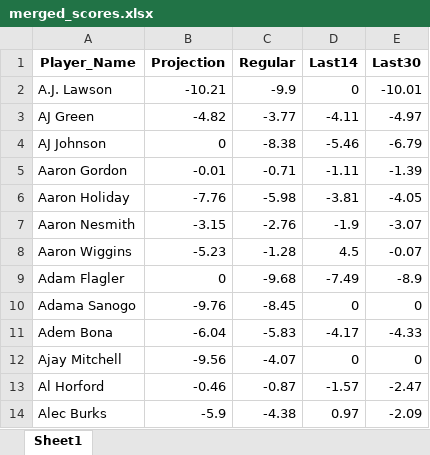
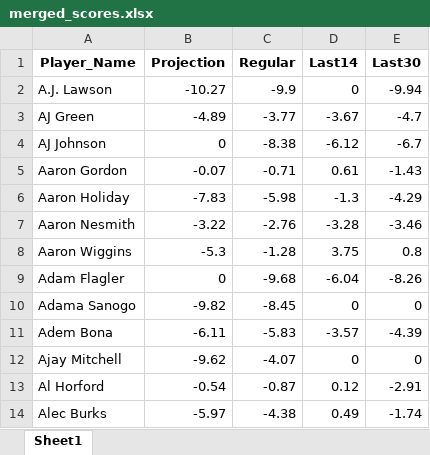
Before and after one commit to ikucukkaya/TradeMachine, an Excel workbook: data/merged_scores.xlsx, sheet Sheet1, drawn as a sheet; only a part is shown; values as stored, in another font and other column widths than the file's, no borders; the diff covers the shown part only; the diff names each change by its address in the sheet, - before the commit and + after, or states it on an @@ line.

```diff
--- a/data/merged_scores.xlsx (sheet Sheet1)
+++ b/data/merged_scores.xlsx (sheet Sheet1)
-B2 (Projection): -10.21
+B2 (Projection): -10.27
-E2 (Last30): -10.01
+E2 (Last30): -9.94
-B3 (Projection): -4.82
+B3 (Projection): -4.89
-D3 (Last14): -4.11
+D3 (Last14): -3.67
-E3 (Last30): -4.97
+E3 (Last30): -4.7
-D4 (Last14): -5.46
+D4 (Last14): -6.12
-E4 (Last30): -6.79
+E4 (Last30): -6.7
-B5 (Projection): -0.01
+B5 (Projection): -0.07
-D5 (Last14): -1.11
+D5 (Last14): 0.61
-E5 (Last30): -1.39
+E5 (Last30): -1.43
-B6 (Projection): -7.76
+B6 (Projection): -7.83
-D6 (Last14): -3.81
+D6 (Last14): -1.3
-E6 (Last30): -4.05
+E6 (Last30): -4.29
-B7 (Projection): -3.15
+B7 (Projection): -3.22
-D7 (Last14): -1.9
+D7 (Last14): -3.28
-E7 (Last30): -3.07
+E7 (Last30): -3.46
-B8 (Projection): -5.23
+B8 (Projection): -5.3
-D8 (Last14): 4.5
+D8 (Last14): 3.75
-E8 (Last30): -0.07
+E8 (Last30): 0.8
-D9 (Last14): -7.49
+D9 (Last14): -6.04
-E9 (Last30): -8.9
+E9 (Last30): -8.26
-B10 (Projection): -9.76
+B10 (Projection): -9.82
-B11 (Projection): -6.04
+B11 (Projection): -6.11
-D11 (Last14): -4.17
+D11 (Last14): -3.57
-E11 (Last30): -4.33
+E11 (Last30): -4.39
-B12 (Projection): -9.56
+B12 (Projection): -9.62
-B13 (Projection): -0.46
+B13 (Projection): -0.54
-D13 (Last14): -1.57
+D13 (Last14): 0.12
-E13 (Last30): -2.47
+E13 (Last30): -2.91
-B14 (Projection): -5.9
+B14 (Projection): -5.97
-D14 (Last14): 0.97
+D14 (Last14): 0.49
-E14 (Last30): -2.09
+E14 (Last30): -1.74
```
Also changed, not shown: 4 removed rows and 1433 edited cells elsewhere in this sheet, data/2024-25_NBA_Regular_Season_Updated_daily.xlsx, data/2024-25_Rest_of_Season_Rankings_Projections_updated_daily.xlsx, 2 other files.
